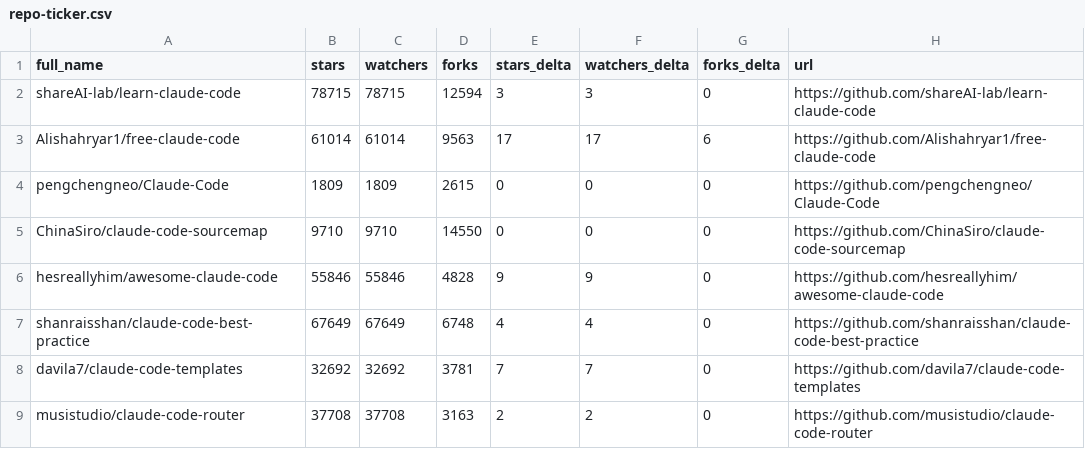
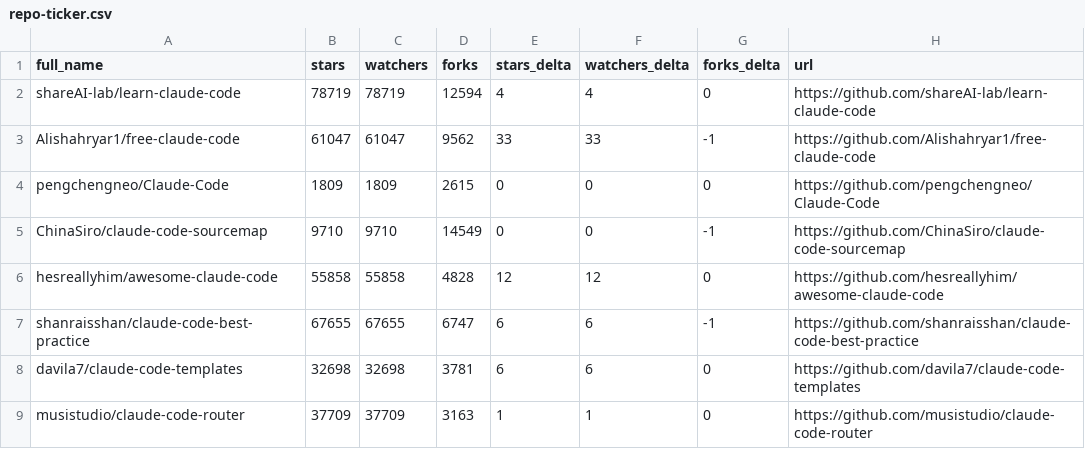
Before and after one commit to DavesFromTheGrave/awesome-claude-code, a CSV file: data/repo-ticker.csv, drawn as a sheet; only a part is shown; the diff covers the shown part only.

```diff
--- a/data/repo-ticker.csv
+++ b/data/repo-ticker.csv
@@ -1,9 +1,9 @@
 full_name,stars,watchers,forks,stars_delta,watchers_delta,forks_delta,url
-shareAI-lab/learn-claude-code,78715,78715,12594,3,3,0,https://github.com/shareAI-lab/learn-claude-code
-Alishahryar1/free-claude-code,61014,61014,9563,17,17,6,https://github.com/Alishahryar1/free-claude-code
+shareAI-lab/learn-claude-code,78719,78719,12594,4,4,0,https://github.com/shareAI-lab/learn-claude-code
+Alishahryar1/free-claude-code,61047,61047,9562,33,33,-1,https://github.com/Alishahryar1/free-claude-code
 pengchengneo/Claude-Code,1809,1809,2615,0,0,0,https://github.com/pengchengneo/Claude-Code
-ChinaSiro/claude-code-sourcemap,9710,9710,14550,0,0,0,https://github.com/ChinaSiro/claude-code-sourcemap
-hesreallyhim/awesome-claude-code,55846,55846,4828,9,9,0,https://github.com/hesreallyhim/awesome-claude-code
-shanraisshan/claude-code-best-practice,67649,67649,6748,4,4,0,https://github.com/shanraisshan/claude-code-best-practice
-davila7/claude-code-templates,32692,32692,3781,7,7,0,https://github.com/davila7/claude-code-templates
-musistudio/claude-code-router,37708,37708,3163,2,2,0,https://github.com/musistudio/claude-code-router
+ChinaSiro/claude-code-sourcemap,9710,9710,14549,0,0,-1,https://github.com/ChinaSiro/claude-code-sourcemap
+hesreallyhim/awesome-claude-code,55858,55858,4828,12,12,0,https://github.com/hesreallyhim/awesome-claude-code
+shanraisshan/claude-code-best-practice,67655,67655,6747,6,6,-1,https://github.com/shanraisshan/claude-code-best-practice
+davila7/claude-code-templates,32698,32698,3781,6,6,0,https://github.com/davila7/claude-code-templates
+musistudio/claude-code-router,37709,37709,3163,1,1,0,https://github.com/musistudio/claude-code-router
```
Also changed, not shown: 2 added rows, 2 removed rows, 3 moved rows and 121 edited cells elsewhere in this file, 2 other files.
